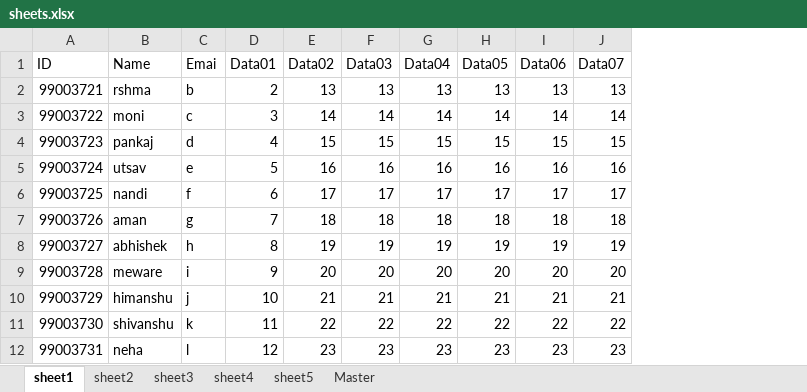
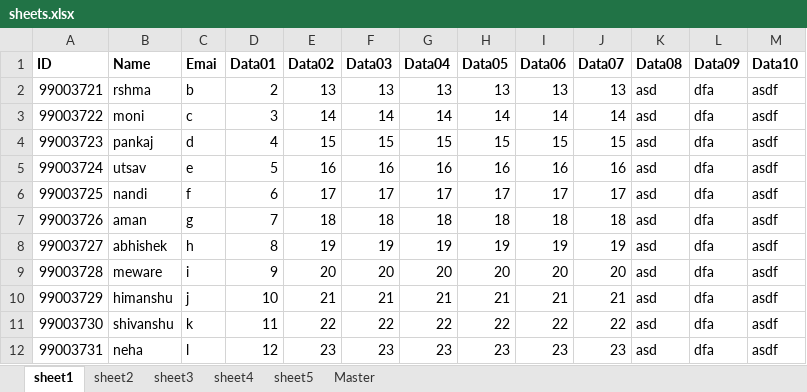
Before and after one commit to 99003738/Python_Practice, an Excel workbook: Practice_problem/sheets.xlsx, sheet sheet1, drawn as a sheet; only a part is shown; values as stored, in another font and other column widths than the file's, no borders; the diff names each change by its address in the sheet, - before the commit and + after, or states it on an @@ line.

```diff
--- a/Practice_problem/sheets.xlsx (sheet sheet1)
+++ b/Practice_problem/sheets.xlsx (sheet sheet1)
+column K (Data08), rows 2-12: all asd
+column L (Data09), rows 2-12: all dfa
+column M (Data10), rows 2-12: all asdf
-A1:J1 bold: off
+A1:J1 bold: on
```
Also changed, not shown: sheet Master, sheet sheet5, sheet sheet4, sheet sheet3, sheet sheet2.
